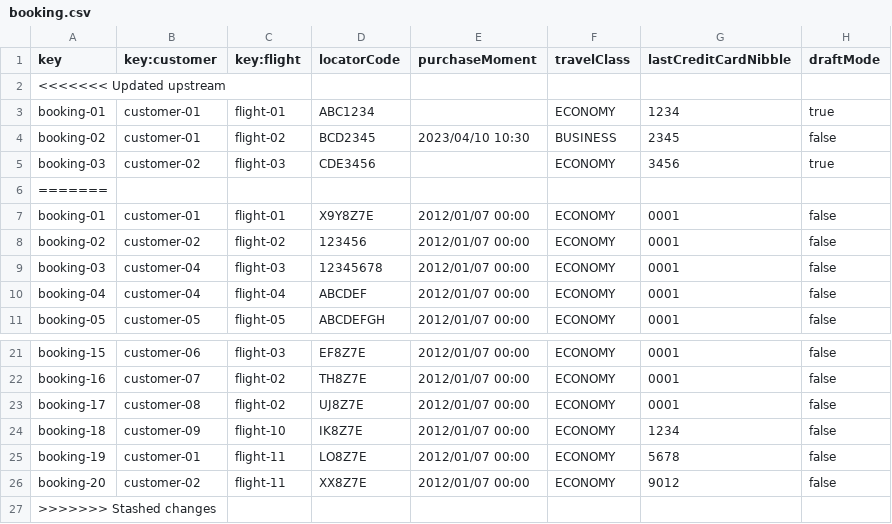
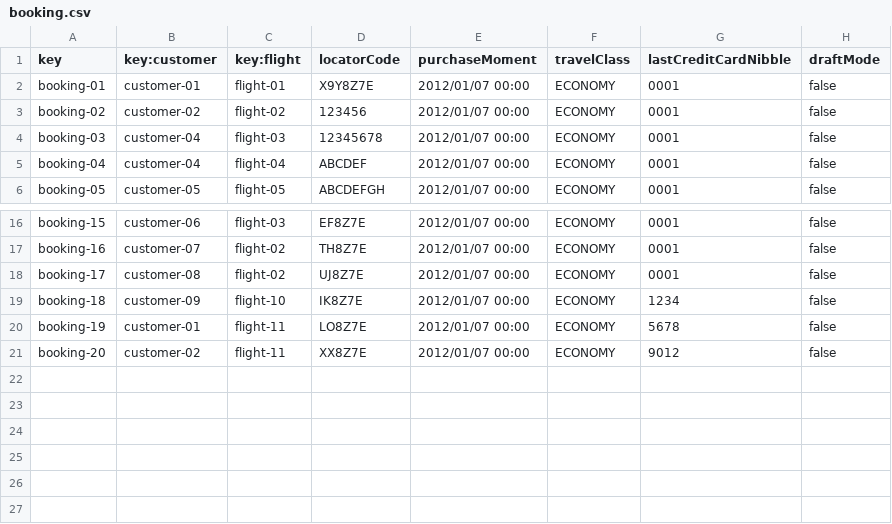
Before and after one commit to manumnzz/DP2-2425-C3-003, a CSV file: src/main/resources/WEB-INF/data/sample/booking.csv, drawn as a sheet; only a part is shown, gaps mark what is left out.

```diff
--- a/src/main/resources/WEB-INF/data/sample/booking.csv
+++ b/src/main/resources/WEB-INF/data/sample/booking.csv
@@ -1,7 +1,2 @@
 key,key:customer,key:flight,locatorCode,purchaseMoment,travelClass,lastCreditCardNibble,draftMode
-<<<<<<< Updated upstream
-booking-01,customer-01,flight-01,ABC1234,,ECONOMY,1234,true
-booking-02,customer-01,flight-02,BCD2345,2023/04/10 10:30,BUSINESS,2345,false
-booking-03,customer-02,flight-03,CDE3456,,ECONOMY,3456,true
-=======
 booking-01,customer-01,flight-01,X9Y8Z7E,2012/01/07 00:00,ECONOMY,0001,false
@@ -26,2 +21 @@ booking-19,customer-01,flight-11,LO8Z7E,2012/01/07 00:00,ECONOMY,5678,false
 booking-20,customer-02,flight-11,XX8Z7E,2012/01/07 00:00,ECONOMY,9012,false
->>>>>>> Stashed changes
```
Also changed, not shown: src/main/resources/WEB-INF/data/sample/customer.csv, src/main/resources/WEB-INF/data/sample/user-account.csv, 20 other files.
